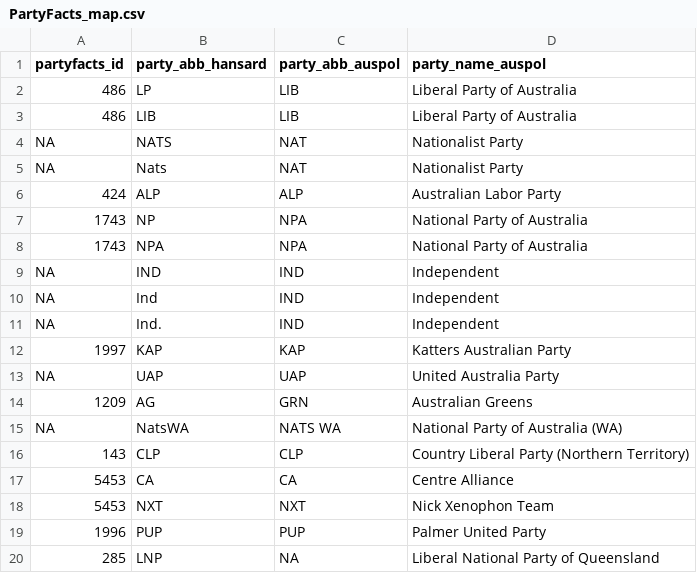
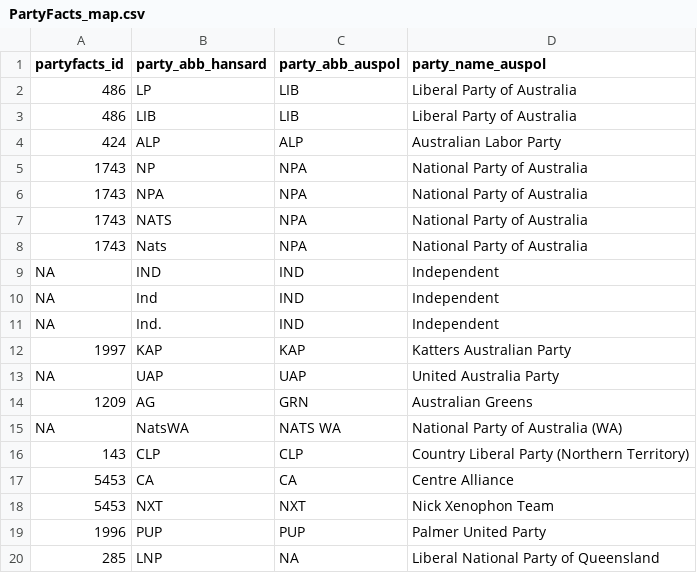
Before and after one commit to lindsaykatz/hansard-proj, a CSV file: additional_data/PartyFacts_map.csv, drawn as a sheet; removed rows and columns are numbered as before the commit, all else as after; the diff names each change by its address in the sheet, - before the commit and + after, or states it on an @@ line.

```diff
--- a/additional_data/PartyFacts_map.csv
+++ b/additional_data/PartyFacts_map.csv
-row 4: NA | NATS | NAT | Nationalist Party
-row 5: NA | Nats | NAT | Nationalist Party
+row 7: 1743 | NATS | NPA | National Party of Australia
+row 8: 1743 | Nats | NPA | National Party of Australia
```
Also changed, not shown: paper/s_by_party_name.csv, 8 other files.
